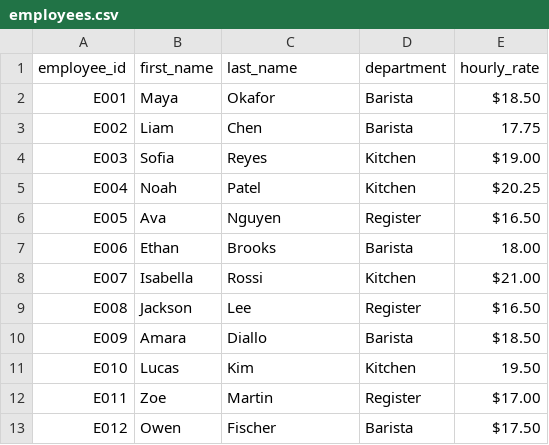
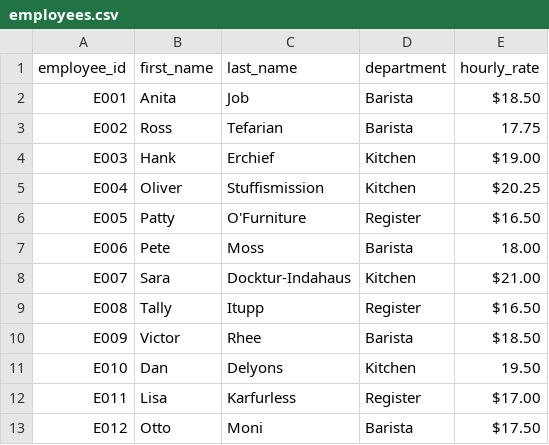
Before and after one commit to ist356/assignment_04, a CSV file: data/employees.csv, drawn as a sheet.

```diff
--- a/data/employees.csv
+++ b/data/employees.csv
@@ -1,13 +1,13 @@
 employee_id,first_name,last_name,department,hourly_rate
-E001,Maya,Okafor,Barista,$18.50
-E002,Liam,Chen,Barista,17.75
-E003,Sofia,Reyes,Kitchen,$19.00
-E004,Noah,Patel,Kitchen,$20.25
-E005,Ava,Nguyen,Register,$16.50
-E006,Ethan,Brooks,Barista,18.00
-E007,Isabella,Rossi,Kitchen,$21.00
-E008,Jackson,Lee,Register,$16.50
-E009,Amara,Diallo,Barista,$18.50
-E010,Lucas,Kim,Kitchen,19.50
-E011,Zoe,Martin,Register,$17.00
-E012,Owen,Fischer,Barista,$17.50
+E001,Anita,Job,Barista,$18.50
+E002,Ross,Tefarian,Barista,17.75
+E003,Hank,Erchief,Kitchen,$19.00
+E004,Oliver,Stuffismission,Kitchen,$20.25
+E005,Patty,O'Furniture,Register,$16.50
+E006,Pete,Moss,Barista,18.00
+E007,Sara,Docktur-Indahaus,Kitchen,$21.00
+E008,Tally,Itupp,Register,$16.50
+E009,Victor,Rhee,Barista,$18.50
+E010,Dan,Delyons,Kitchen,19.50
+E011,Lisa,Karfurless,Register,$17.00
+E012,Otto,Moni,Barista,$17.50
```
Also changed, not shown: 2 other files.
